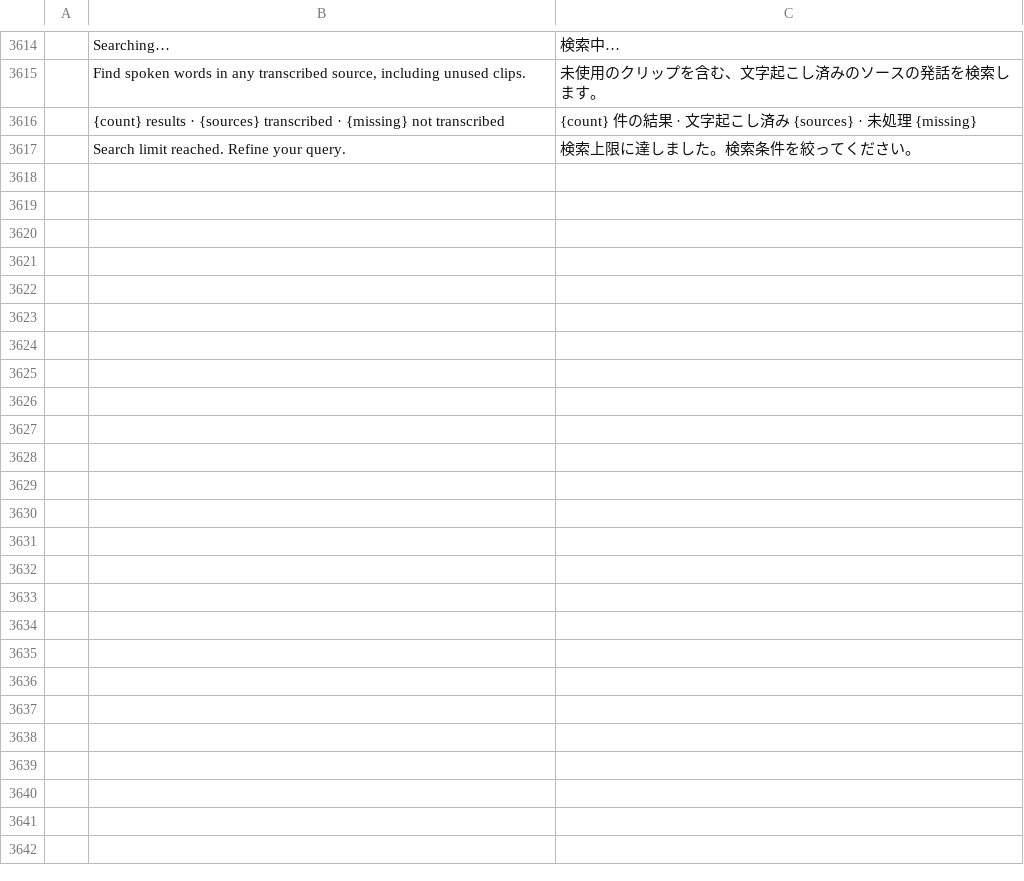
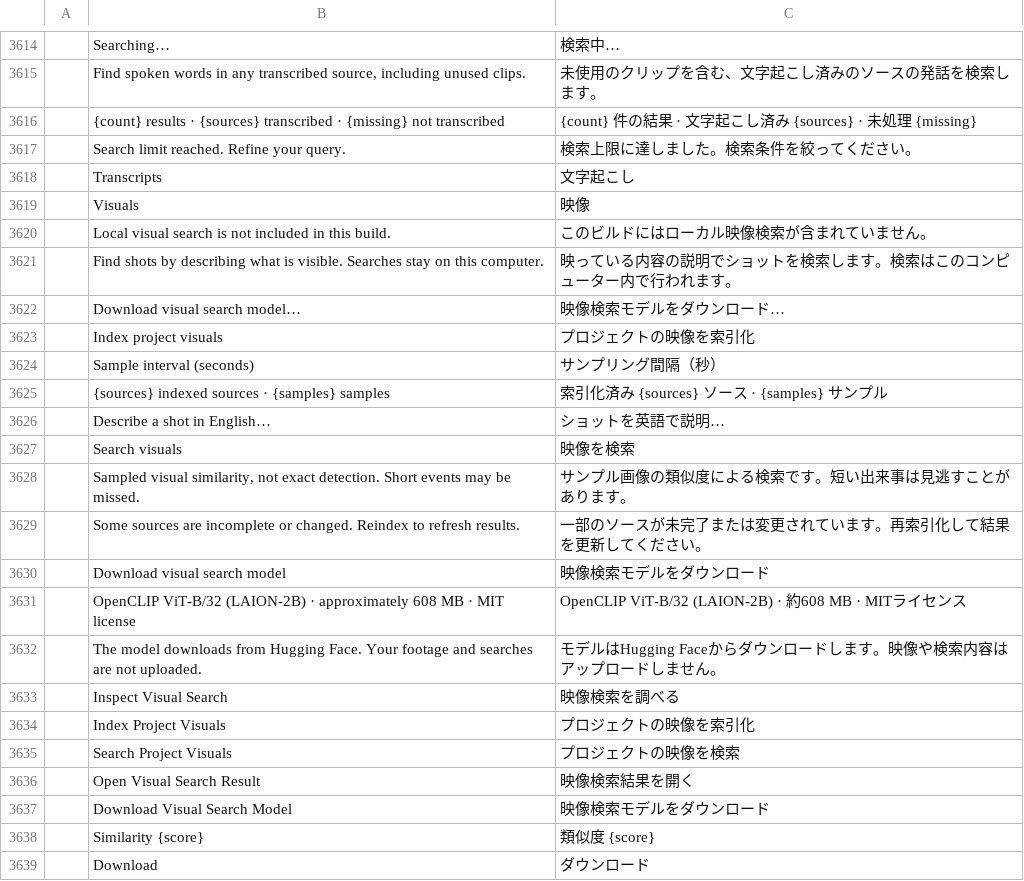
Before and after one commit to AKANAKEN/FilmCraft, a TSV file: crates/ui-egui/src/i18n/ja.tsv, drawn as a sheet; only a part is shown, gaps mark what is left out; the diff names each change by its address in the sheet, - before the commit and + after, or states it on an @@ line.

```diff
--- a/crates/ui-egui/src/i18n/ja.tsv
+++ b/crates/ui-egui/src/i18n/ja.tsv
+row 3618:  | Transcripts | 文字起こし
+row 3619:  | Visuals | 映像
+row 3620:  | Local visual search is not included in this build. | このビルドにはローカル映像検索が含まれていません。
+row 3621:  | Find shots by describing what is visible. Searches stay on this computer. | 映っている内容の説明でショットを検索します。検索はこのコンピューター内で行われます。
+row 3622:  | Download visual search model… | 映像検索モデルをダウンロード…
+row 3623:  | Index project visuals | プロジェクトの映像を索引化
+row 3624:  | Sample interval (seconds) | サンプリング間隔（秒）
+row 3625:  | {sources} indexed sources · {samples} samples | 索引化済み {sources} ソース · {samples} サンプル
+row 3626:  | Describe a shot in English… | ショットを英語で説明…
+row 3627:  | Search visuals | 映像を検索
+row 3628:  | Sampled visual similarity, not exact detection. Short events may be missed. | サンプル画像の類似度による検索です。短い出来事は見逃すことがあります。
+row 3629:  | Some sources are incomplete or changed. Reindex to refresh results. | 一部のソースが未完了または変更されています。再索引化して結果を更新してください。
+row 3630:  | Download visual search model | 映像検索モデルをダウンロード
+row 3631:  | OpenCLIP ViT-B/32 (LAION-2B) · approximately 608 MB · MIT license | OpenCLIP ViT-B/32 (LAION-2B) · 約608 MB · MITライセンス
+row 3632:  | The model downloads from Hugging Face. Your footage and searches are not uploaded. | モデルはHugging Faceからダウンロードします。映像や検索内容はアップロードしません。
+row 3633:  | Inspect Visual Search | 映像検索を調べる
+row 3634:  | Index Project Visuals | プロジェクトの映像を索引化
+row 3635:  | Search Project Visuals | プロジェクトの映像を検索
+row 3636:  | Open Visual Search Result | 映像検索結果を開く
+row 3637:  | Download Visual Search Model | 映像検索モデルをダウンロード
+row 3638:  | Similarity {score} | 類似度 {score}
+row 3639:  | Download | ダウンロード
```
Also changed, not shown: crates/ui-egui/src/i18n/es.tsv, crates/ui-egui/src/i18n/zh-cn.tsv, 29 other files.
